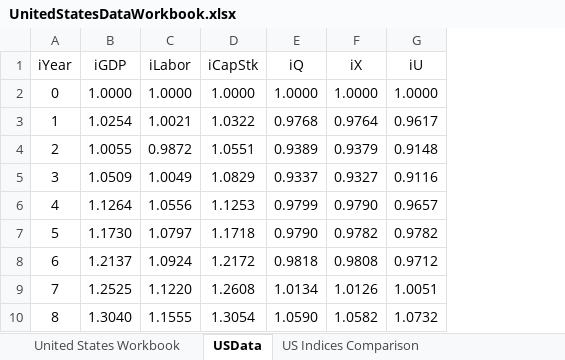
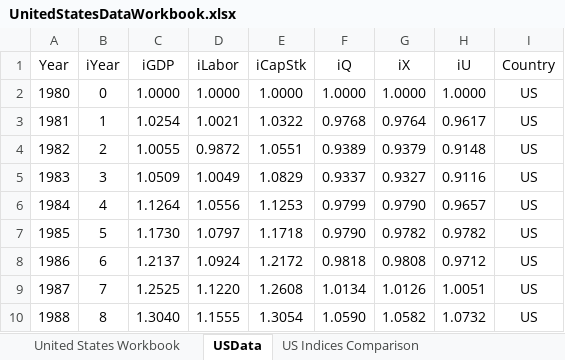
Before and after one commit to EconModels/MacroGrowth, an Excel workbook: data/Excel Workbooks/UnitedStatesDataWorkbook.xlsx, sheet USData, drawn as a sheet; only a part is shown; values as stored, in another font and other column widths than the file's, no borders; the diff names each change by its address in the sheet, - before the commit and + after, or states it on an @@ line.

Commit message:
Now generating a lattice graph for factors of production for each country.

```diff
--- a/data/Excel Workbooks/UnitedStatesDataWorkbook.xlsx (sheet USData)
+++ b/data/Excel Workbooks/UnitedStatesDataWorkbook.xlsx (sheet USData)
+column A (Year), rows 2-10: 1980 | 1981 | 1982 | 1983 | 1984 | 1985 | 1986 | 1987 | 1988
+column I (Country), rows 2-10: all US
```
Also changed, not shown: charts or pictures, data/Excel Workbooks/IranDataWorkbook.xlsx, data/Excel Workbooks/JapanDataWorkbook.xlsx, 36 other files.
